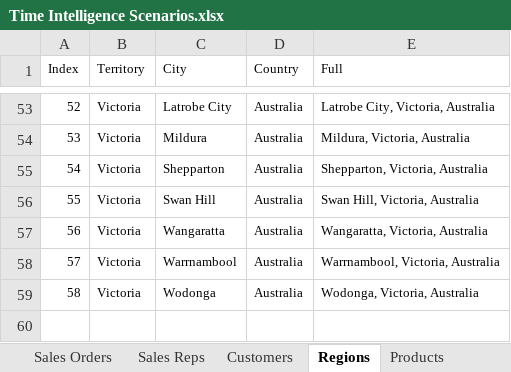
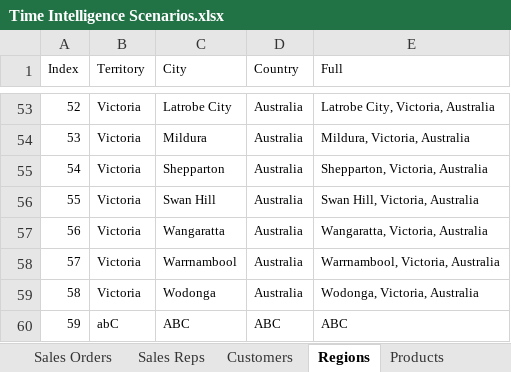
Before and after one commit to rupaniraheel/MBC-PBI-Jan24, an Excel workbook: Time Intelligence Scenarios.xlsx, sheet Regions, drawn as a sheet; only a part is shown, gaps mark what is left out; values as stored, in another font and other column widths than the file's, no borders; table styles not drawn; the diff names each change by its address in the sheet, - before the commit and + after, or states it on an @@ line.

```diff
--- a/Time Intelligence Scenarios.xlsx (sheet Regions)
+++ b/Time Intelligence Scenarios.xlsx (sheet Regions)
+row 60: 59 | abC | ABC | ABC | ABC
```
Also changed, not shown: other sheet tabs, Data Files/Banking Clients.xlsx.
